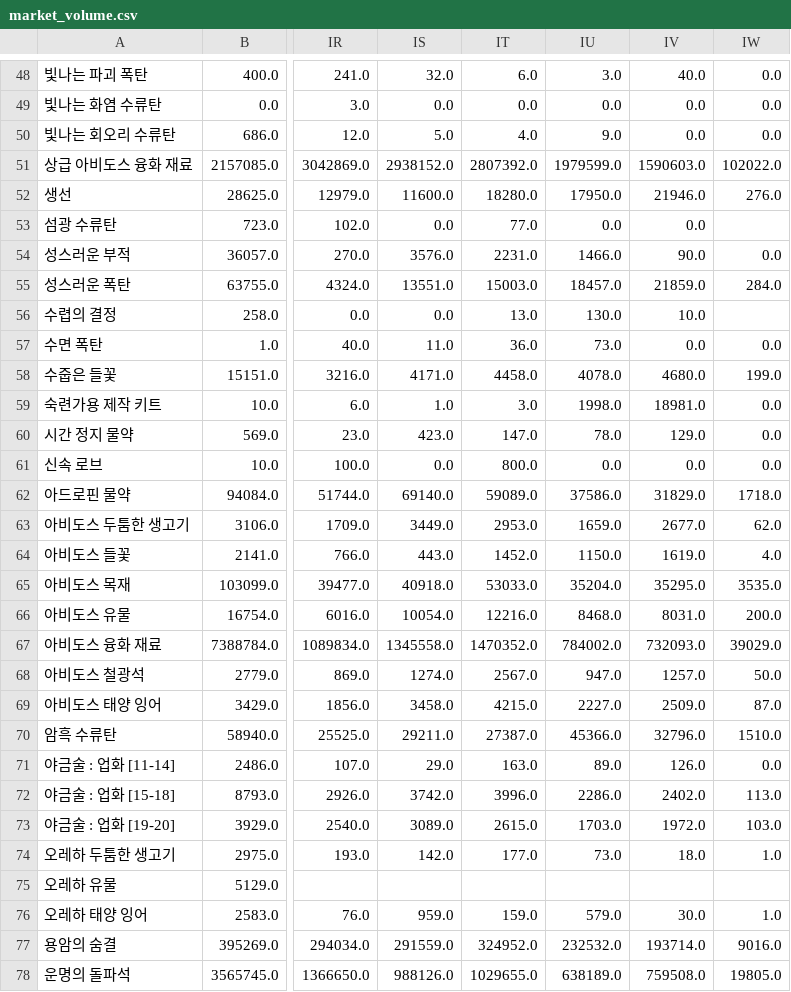
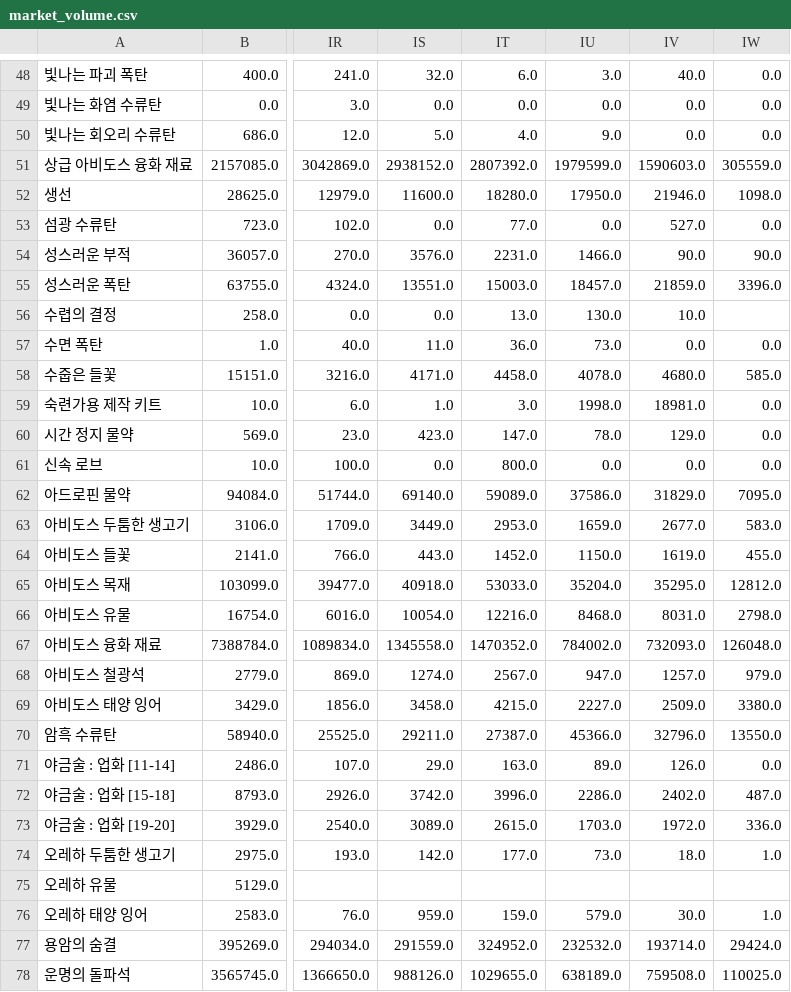
Before and after one commit to icedo724/LoaQuant, a CSV file: data/market_volume.csv, drawn as a sheet; only a part is shown, gaps mark what is left out; the diff covers the shown part only; the diff names each change by its address in the sheet, - before the commit and + after, or states it on an @@ line.

```diff
--- a/data/market_volume.csv
+++ b/data/market_volume.csv
-IW51: 102022.0
+IW51: 305559.0
-IW52: 276.0
+IW52: 1098.0
-IV53: 0.0
+IV53: 527.0
-IW53: (empty)
+IW53: 0.0
-IW54: 0.0
+IW54: 90.0
-IW55: 284.0
+IW55: 3396.0
-IW58: 199.0
+IW58: 585.0
-IW62: 1718.0
+IW62: 7095.0
-IW63: 62.0
+IW63: 583.0
-IW64: 4.0
+IW64: 455.0
-IW65: 3535.0
+IW65: 12812.0
-IW66: 200.0
+IW66: 2798.0
-IW67: 39029.0
+IW67: 126048.0
-IW68: 50.0
+IW68: 979.0
-IW69: 87.0
+IW69: 3380.0
-IW70: 1510.0
+IW70: 13550.0
-IW72: 113.0
+IW72: 487.0
-IW73: 103.0
+IW73: 336.0
-IW77: 9016.0
+IW77: 29424.0
-IW78: 19805.0
+IW78: 110025.0
```
Also changed, not shown: 51 edited cells elsewhere in this file, data/market_battleitems.csv, data/market_engravings.csv, 3 other files.
